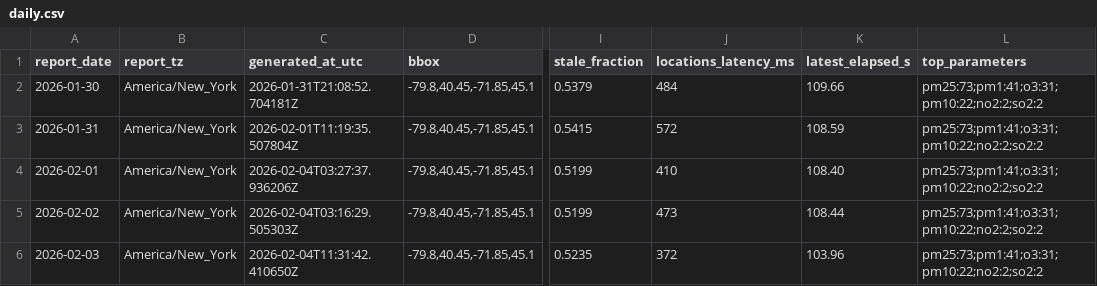
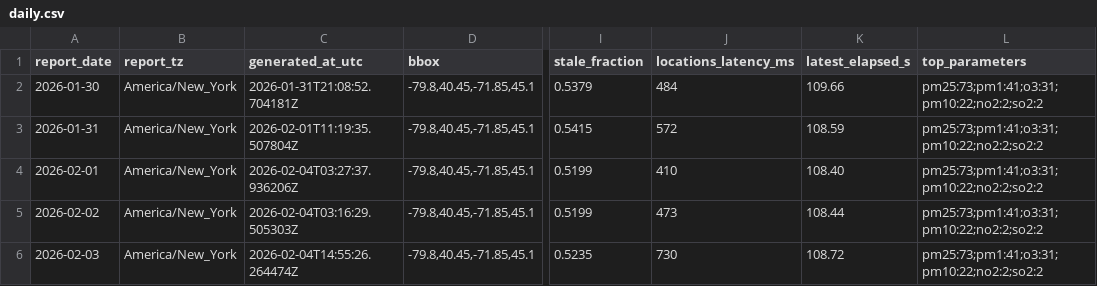
Before and after one commit to christopherbolduc/nys-air-quality, a CSV file: data/daily.csv, drawn as a sheet; only a part is shown, gaps mark what is left out; the diff names each change by its address in the sheet, - before the commit and + after, or states it on an @@ line.

```diff
--- a/data/daily.csv
+++ b/data/daily.csv
-C6 (generated_at_utc): 2026-02-04T11:31:42.410650Z
+C6 (generated_at_utc): 2026-02-04T14:55:26.264474Z
-J6 (locations_latency_ms): 372
+J6 (locations_latency_ms): 730
-K6 (latest_elapsed_s): 103.96
+K6 (latest_elapsed_s): 108.72
```
Also changed, not shown: 1 other file.
